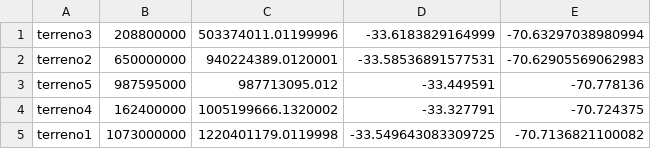
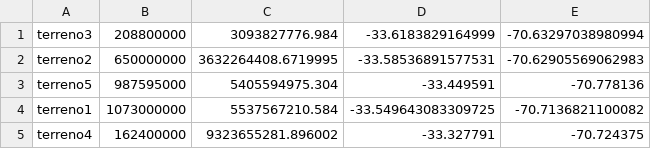
Before and after one commit to Jamidd/pitchfork, a CSV file: src/public/data/costos_terrenos.csv, drawn as a sheet.

```diff
--- a/src/public/data/costos_terrenos.csv
+++ b/src/public/data/costos_terrenos.csv
@@ -1,5 +1,5 @@
-terreno3;208800000;503374011.01199996;-33.6183829164999;-70.63297038980994
-terreno2;650000000;940224389.0120001;-33.58536891577531;-70.62905569062983
-terreno5;987595000;987713095.012;-33.449591;-70.778136
-terreno4;162400000;1005199666.1320002;-33.327791;-70.724375
-terreno1;1073000000;1220401179.0119998;-33.549643083309725;-70.7136821100082
+terreno3;208800000;3093827776.984;-33.6183829164999;-70.63297038980994
+terreno2;650000000;3632264408.6719995;-33.58536891577531;-70.62905569062983
+terreno5;987595000;5405594975.304;-33.449591;-70.778136
+terreno1;1073000000;5537567210.584;-33.549643083309725;-70.7136821100082
+terreno4;162400000;9323655281.896002;-33.327791;-70.724375
```
Also changed, not shown: 12 other files.
